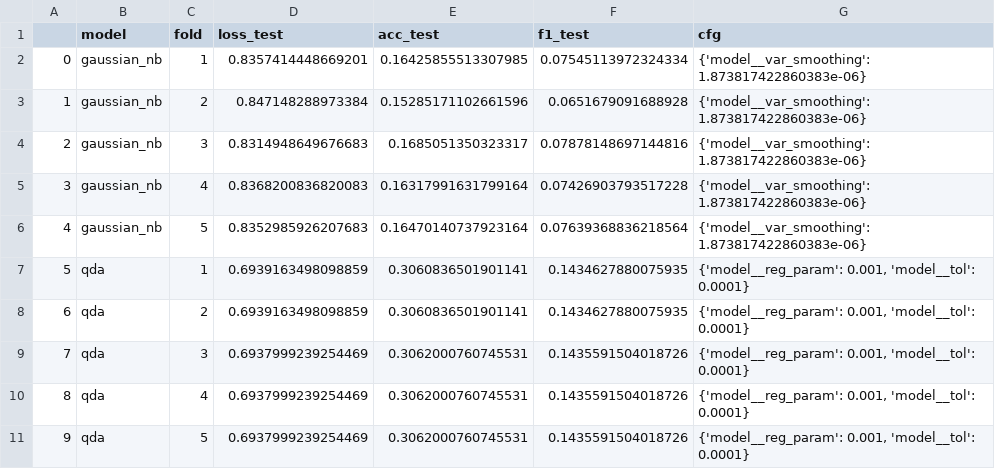
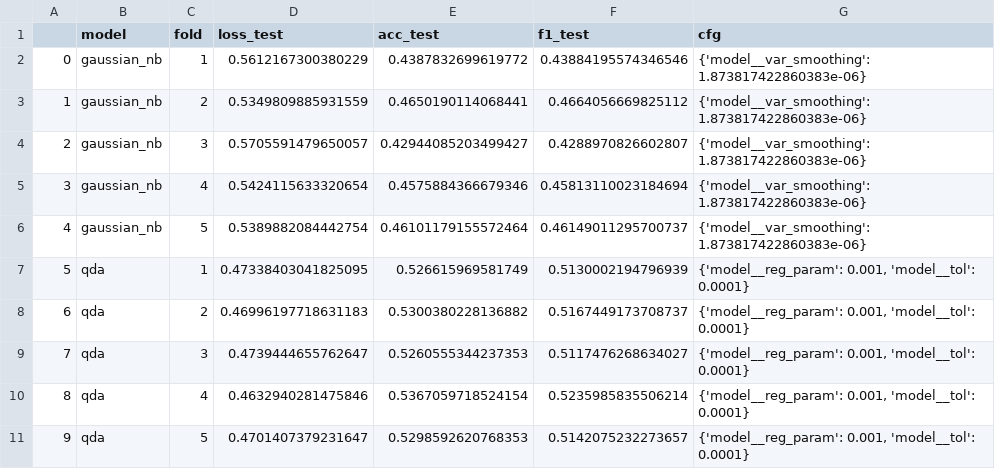
Before and after one commit to prushh/movie-lens-mlp, a CSV file: src/models/results/csv/best_out_naive_bayes.csv, drawn as a sheet.

```diff
--- a/src/models/results/csv/best_out_naive_bayes.csv
+++ b/src/models/results/csv/best_out_naive_bayes.csv
@@ -1,11 +1,11 @@
 ,model,fold,loss_test,acc_test,f1_test,cfg
-0,gaussian_nb,1,0.8357414448669201,0.16425855513307985,0.07545113972324334,{'model__var_smoothing': 1.873817422860383e-06}
-1,gaussian_nb,2,0.847148288973384,0.15285171102661596,0.0651679091688928,{'model__var_smoothing': 1.873817422860383e-06}
-2,gaussian_nb,3,0.8314948649676683,0.1685051350323317,0.07878148697144816,{'model__var_smoothing': 1.873817422860383e-06}
-3,gaussian_nb,4,0.8368200836820083,0.16317991631799164,0.07426903793517228,{'model__var_smoothing': 1.873817422860383e-06}
-4,gaussian_nb,5,0.8352985926207683,0.16470140737923164,0.07639368836218564,{'model__var_smoothing': 1.873817422860383e-06}
-5,qda,1,0.6939163498098859,0.3060836501901141,0.1434627880075935,"{'model__reg_param': 0.001, 'model__tol': 0.0001}"
-6,qda,2,0.6939163498098859,0.3060836501901141,0.1434627880075935,"{'model__reg_param': 0.001, 'model__tol': 0.0001}"
-7,qda,3,0.6937999239254469,0.3062000760745531,0.1435591504018726,"{'model__reg_param': 0.001, 'model__tol': 0.0001}"
-8,qda,4,0.6937999239254469,0.3062000760745531,0.1435591504018726,"{'model__reg_param': 0.001, 'model__tol': 0.0001}"
-9,qda,5,0.6937999239254469,0.3062000760745531,0.1435591504018726,"{'model__reg_param': 0.001, 'model__tol': 0.0001}"
+0,gaussian_nb,1,0.5612167300380229,0.4387832699619772,0.43884195574346546,{'model__var_smoothing': 1.873817422860383e-06}
+1,gaussian_nb,2,0.5349809885931559,0.4650190114068441,0.4664056669825112,{'model__var_smoothing': 1.873817422860383e-06}
+2,gaussian_nb,3,0.5705591479650057,0.42944085203499427,0.4288970826602807,{'model__var_smoothing': 1.873817422860383e-06}
+3,gaussian_nb,4,0.5424115633320654,0.4575884366679346,0.45813110023184694,{'model__var_smoothing': 1.873817422860383e-06}
+4,gaussian_nb,5,0.5389882084442754,0.46101179155572464,0.46149011295700737,{'model__var_smoothing': 1.873817422860383e-06}
+5,qda,1,0.47338403041825095,0.526615969581749,0.5130002194796939,"{'model__reg_param': 0.001, 'model__tol': 0.0001}"
+6,qda,2,0.46996197718631183,0.5300380228136882,0.5167449173708737,"{'model__reg_param': 0.001, 'model__tol': 0.0001}"
+7,qda,3,0.4739444655762647,0.5260555344237353,0.5117476268634027,"{'model__reg_param': 0.001, 'model__tol': 0.0001}"
+8,qda,4,0.4632940281475846,0.5367059718524154,0.5235985835506214,"{'model__reg_param': 0.001, 'model__tol': 0.0001}"
+9,qda,5,0.4701407379231647,0.5298592620768353,0.5142075232273657,"{'model__reg_param': 0.001, 'model__tol': 0.0001}"
```
Also changed, not shown: src/models/results/csv/best_out_tree_based.csv, src/models/results/csv/out_svm.csv, 10 other files.
